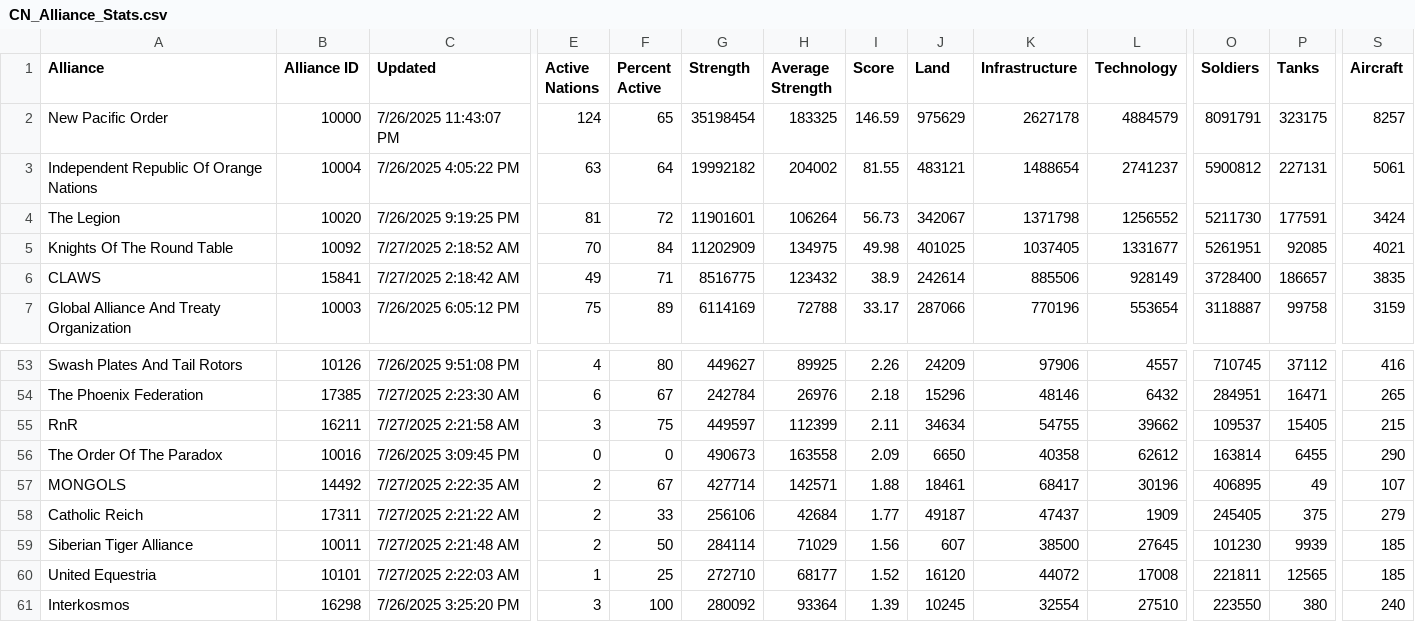
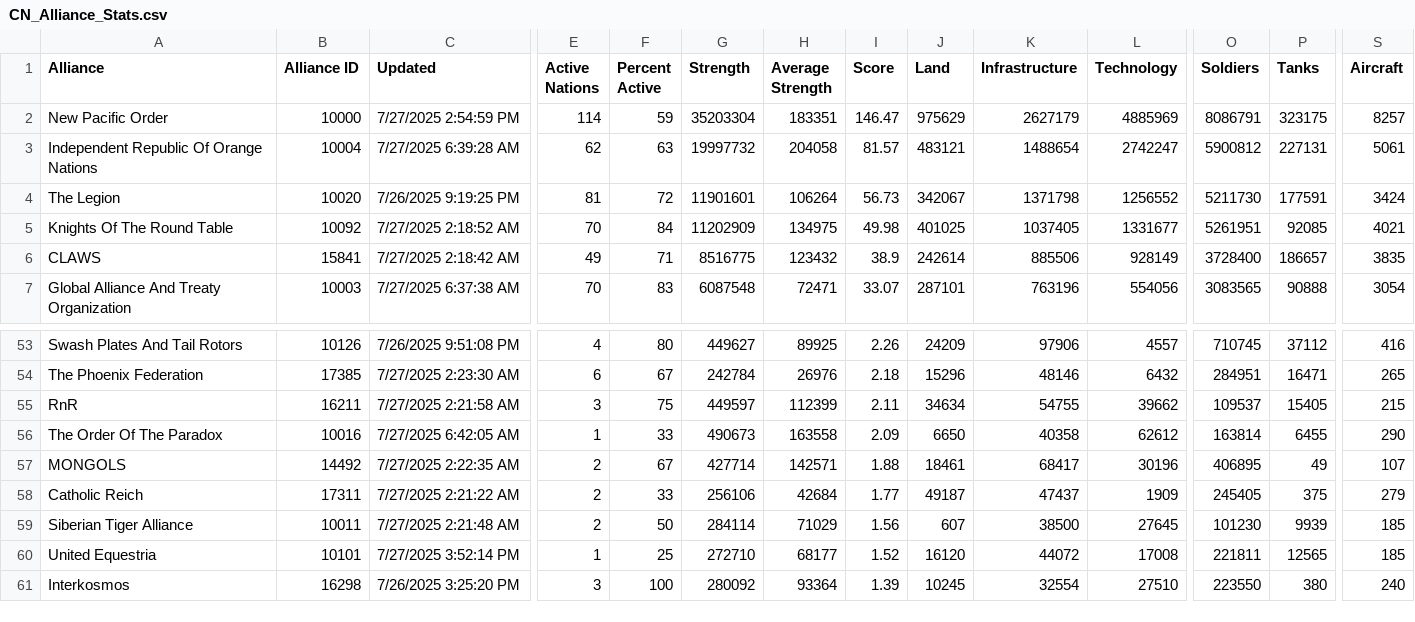
Before and after one commit to oh-ari/oh-ari.github.io, a CSV file: daily/CN_Alliance_Stats.csv, drawn as a sheet; only a part is shown, gaps mark what is left out; the diff covers the shown part only; the diff names each change by its address in the sheet, - before the commit and + after, or states it on an @@ line.

```diff
--- a/daily/CN_Alliance_Stats.csv
+++ b/daily/CN_Alliance_Stats.csv
-C2 (Updated): 7/26/2025 11:43:07 PM
+C2 (Updated): 7/27/2025 2:54:59 PM
-E2 (Active Nations): 124
+E2 (Active Nations): 114
-F2 (Percent Active): 65
+F2 (Percent Active): 59
-G2 (Strength): 35198454
+G2 (Strength): 35203304
-H2 (Average Strength): 183325
+H2 (Average Strength): 183351
-I2 (Score): 146.59
+I2 (Score): 146.47
-K2 (Infrastructure): 2627178
+K2 (Infrastructure): 2627179
-L2 (Technology): 4884579
+L2 (Technology): 4885969
-O2 (Soldiers): 8091791
+O2 (Soldiers): 8086791
-C3 (Updated): 7/26/2025 4:05:22 PM
+C3 (Updated): 7/27/2025 6:39:28 AM
-E3 (Active Nations): 63
+E3 (Active Nations): 62
-F3 (Percent Active): 64
+F3 (Percent Active): 63
-G3 (Strength): 19992182
+G3 (Strength): 19997732
-H3 (Average Strength): 204002
+H3 (Average Strength): 204058
-I3 (Score): 81.55
+I3 (Score): 81.57
-L3 (Technology): 2741237
+L3 (Technology): 2742247
-C7 (Updated): 7/26/2025 6:05:12 PM
+C7 (Updated): 7/27/2025 6:37:38 AM
-E7 (Active Nations): 75
+E7 (Active Nations): 70
-F7 (Percent Active): 89
+F7 (Percent Active): 83
-G7 (Strength): 6114169
+G7 (Strength): 6087548
-H7 (Average Strength): 72788
+H7 (Average Strength): 72471
-I7 (Score): 33.17
+I7 (Score): 33.07
-J7 (Land): 287066
+J7 (Land): 287101
-K7 (Infrastructure): 770196
+K7 (Infrastructure): 763196
-L7 (Technology): 553654
+L7 (Technology): 554056
-O7 (Soldiers): 3118887
+O7 (Soldiers): 3083565
-P7 (Tanks): 99758
+P7 (Tanks): 90888
-S7 (Aircraft): 3159
+S7 (Aircraft): 3054
-C56 (Updated): 7/26/2025 3:09:45 PM
+C56 (Updated): 7/27/2025 6:42:05 AM
-E56 (Active Nations): 0
+E56 (Active Nations): 1
-F56 (Percent Active): 0
+F56 (Percent Active): 33
-C60 (Updated): 7/27/2025 2:22:03 AM
+C60 (Updated): 7/27/2025 3:52:14 PM
```
Also changed, not shown: 121 edited cells elsewhere in this file, daily/CN_Foreign_Aid.csv, daily/CN_Nation_Stats.csv, 3 other files.
